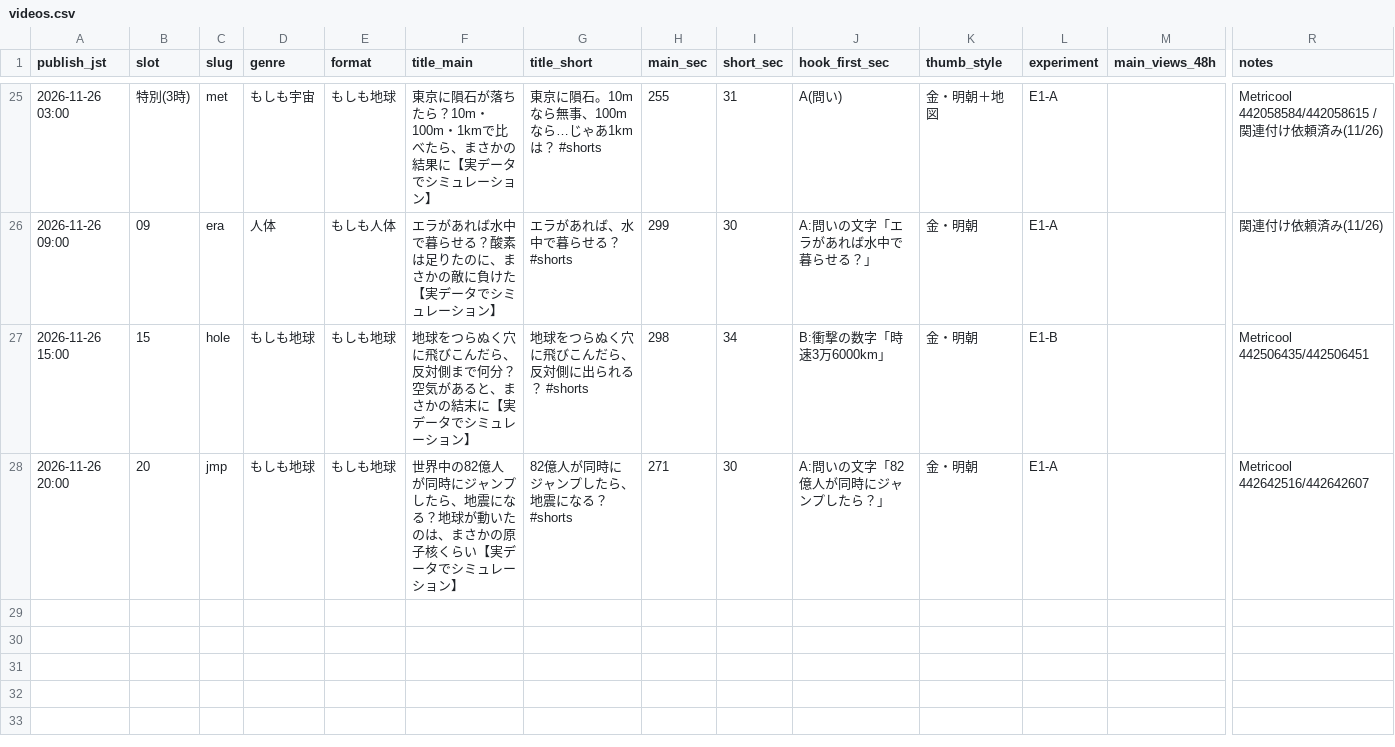
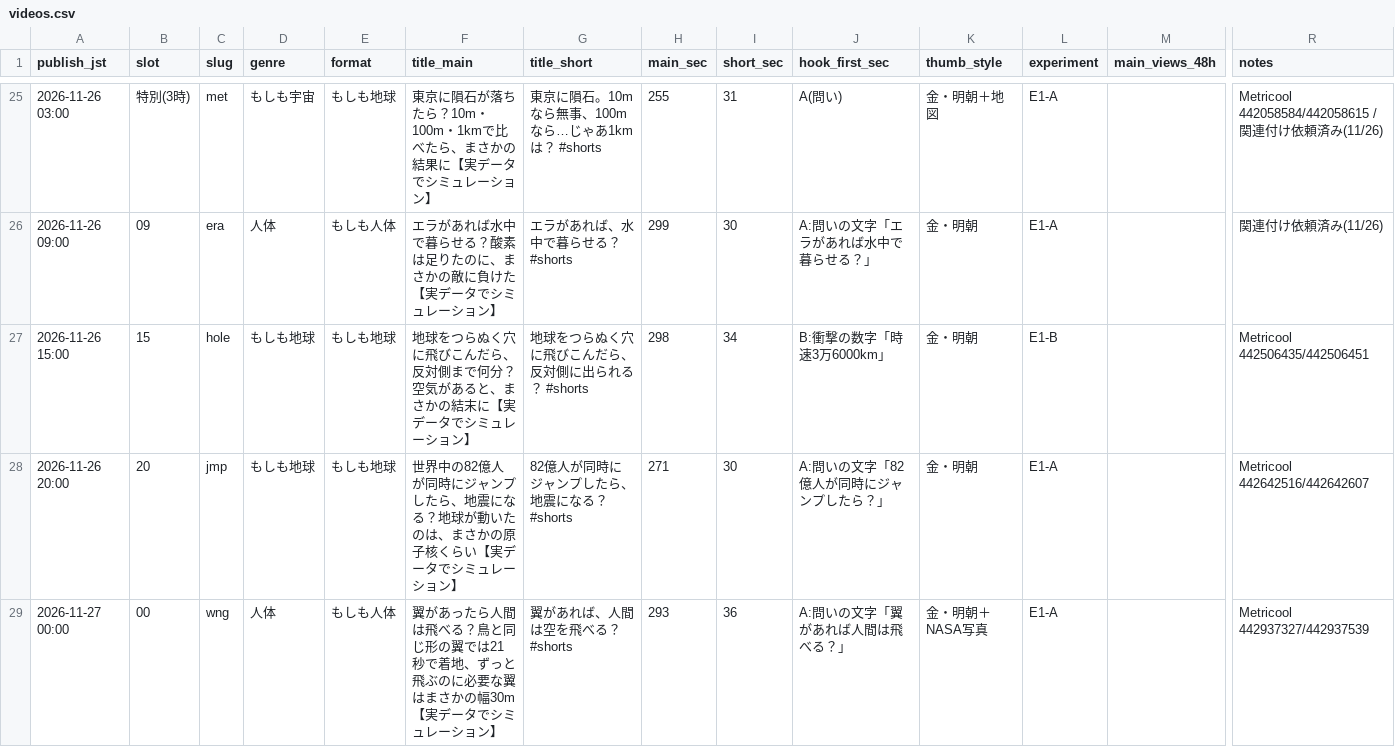
Before and after one commit to ryutordmail71-alt/youtube-videos, a CSV file: analytics/videos.csv, drawn as a sheet; only a part is shown, gaps mark what is left out; rows hold the shown columns only; the diff names each change by its address in the sheet, - before the commit and + after, or states it on an @@ line.

```diff
--- a/analytics/videos.csv
+++ b/analytics/videos.csv
+row 29: 2026-11-27 00:00 | 00 | wng | 人体 | もしも人体 | 翼があったら人間は飛べる？鳥と同じ形の翼では21秒で着地、ずっと飛ぶのに必要な翼はまさかの幅30m【実データでシミュレーション】 | 翼があれば、人間は空を飛べる？ #shorts | 293 | 36 | A:問いの文字「翼があれば人間は飛べる？」 | 金・明朝＋NASA写真 | E1-A |  | Metricool 442937327/442937539
```
Also changed, not shown: 10 other files.
